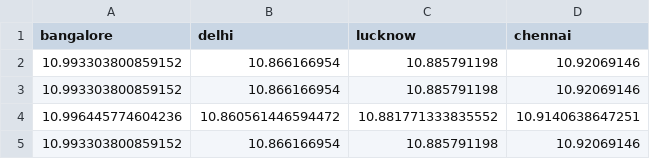
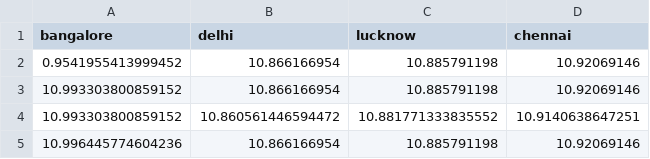
Before and after one commit to HarshHrs24/Capstone, a CSV file: content/aqi/log.csv, drawn as a sheet.

```diff
--- a/content/aqi/log.csv
+++ b/content/aqi/log.csv
@@ -1,5 +1,5 @@
 bangalore,delhi,lucknow,chennai
+0.9541955413999452,10.866166954,10.885791198,10.92069146
 10.993303800859152,10.866166954,10.885791198,10.92069146
-10.993303800859152,10.866166954,10.885791198,10.92069146
-10.996445774604236,10.860561446594472,10.881771333835552,10.9140638647251
-10.993303800859152,10.866166954,10.885791198,10.92069146
+10.993303800859152,10.860561446594472,10.881771333835552,10.9140638647251
+10.996445774604236,10.866166954,10.885791198,10.92069146
```
Also changed, not shown: 9 other files.
